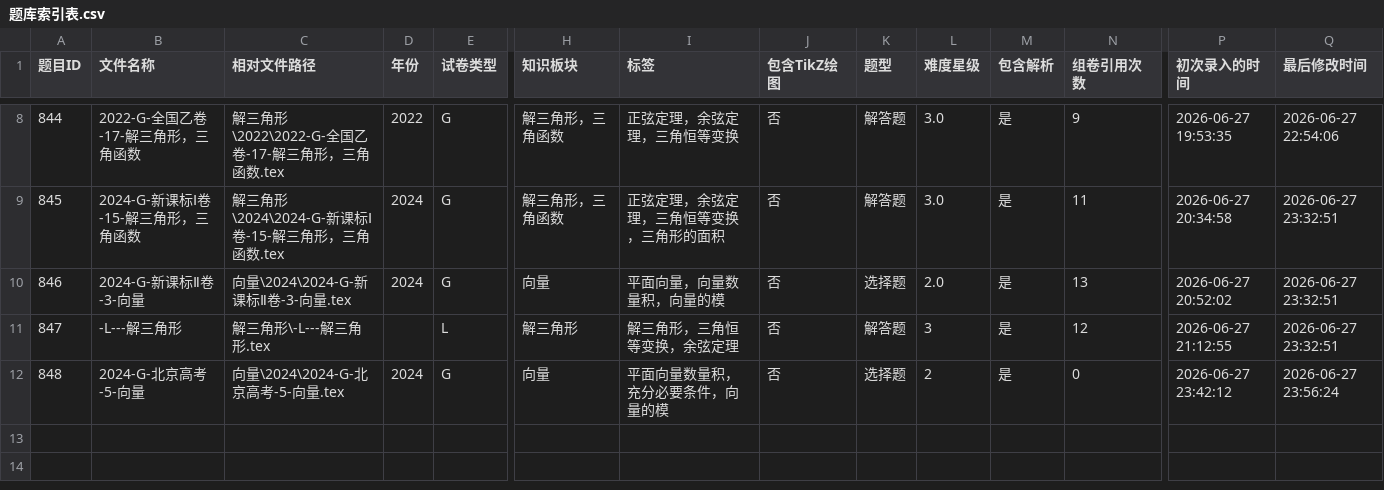
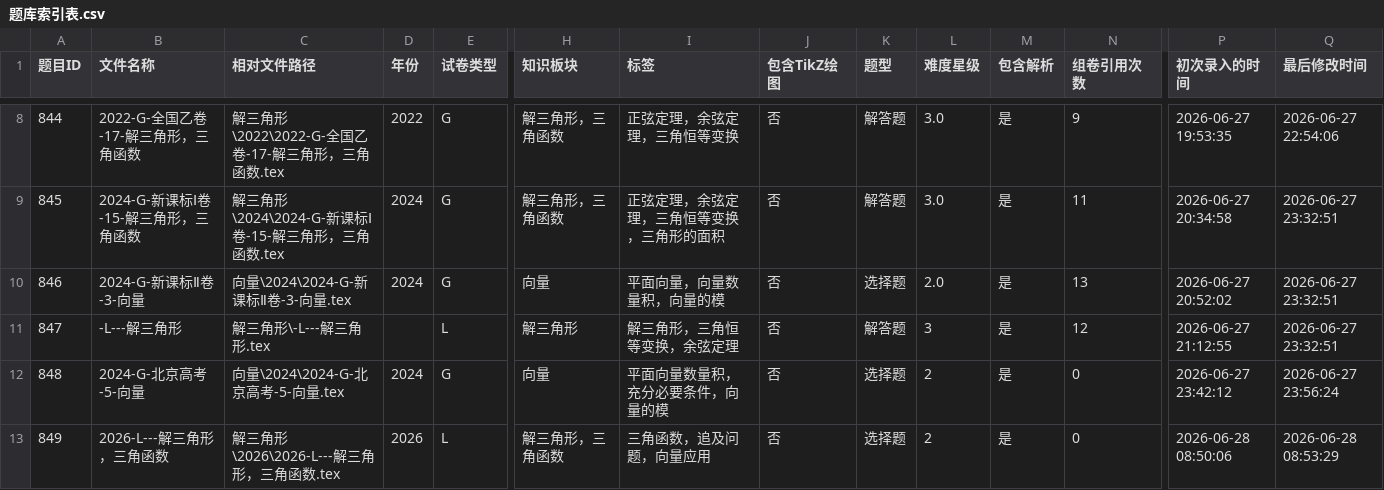
Before and after one commit to zhaoguohui09820/math-question-bank, a CSV file: utils/题库索引表.csv, drawn as a sheet; only a part is shown, gaps mark what is left out; rows hold the shown columns only; the diff names each change by its address in the sheet, - before the commit and + after, or states it on an @@ line.

```diff
--- a/utils/题库索引表.csv
+++ b/utils/题库索引表.csv
+row 13: 849 | 2026-L---解三角形，三角函数 | 解三角形\2026\2026-L---解三角形，三角函数.tex | 2026 | L | 解三角形，三角函数 | 三角函数，追及问题，向量应用 | 否 | 选择题 | 2 | 是 | 0 | 2026-06-28 08:50:06 | 2026-06-28 08:53:29
```
Also changed, not shown: 2 other files.
